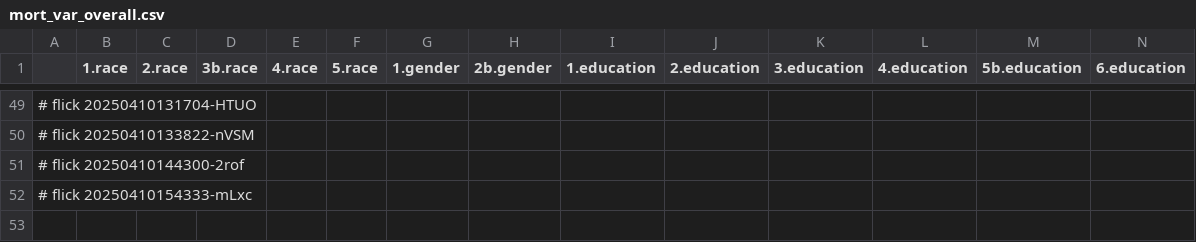
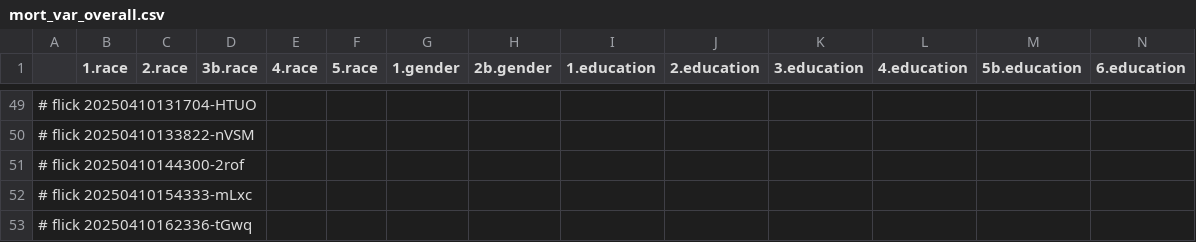
Before and after one commit to abikesa/phantom, a CSV file: kitabo/ensi/ukubona/donorcase/test3/assets/csv/mort_var_overall.csv, drawn as a sheet; only a part is shown, gaps mark what is left out; rows hold the shown columns only; the diff names each change by its address in the sheet, - before the commit and + after, or states it on an @@ line.

Commit message:
kitabo/ensi/ukubona/donorcase/test3/assets/csv/mort_var_overall.csv

```diff
--- a/kitabo/ensi/ukubona/donorcase/test3/assets/csv/mort_var_overall.csv
+++ b/kitabo/ensi/ukubona/donorcase/test3/assets/csv/mort_var_overall.csv
+row 53: # flick 20250410162336-tGwq
```
